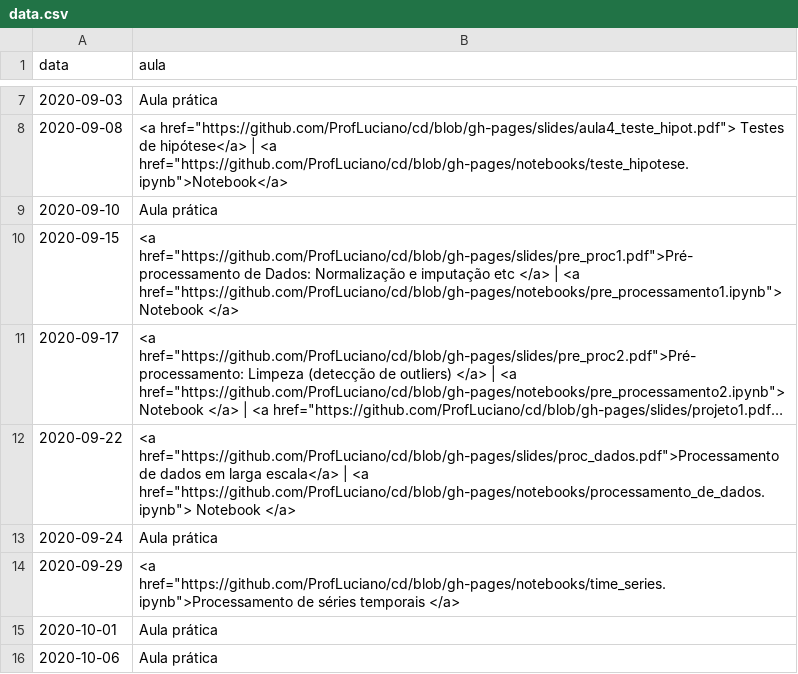
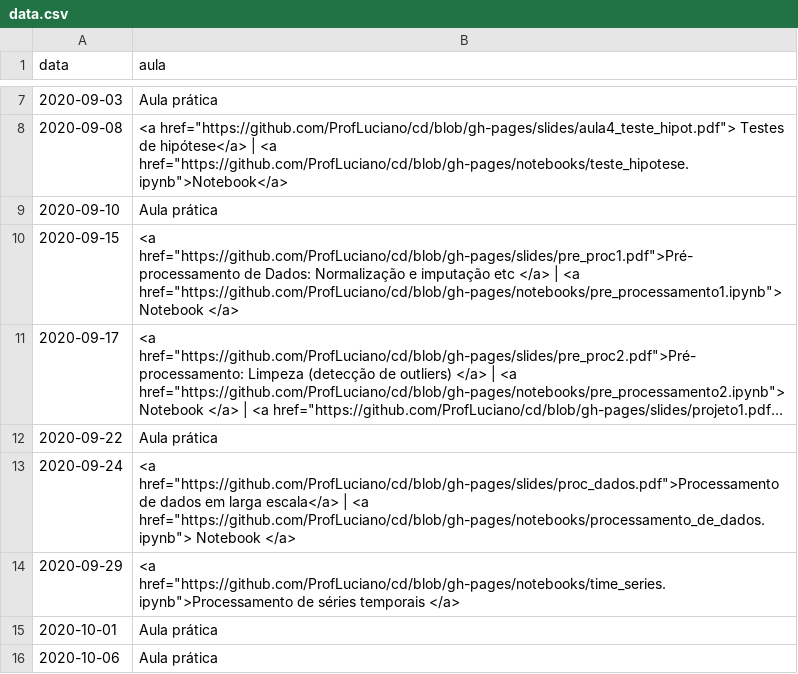
Before and after one commit to ProfLuciano/cd, a CSV file: pages/data.csv, drawn as a sheet; only a part is shown, gaps mark what is left out; long unchanged cells end in …; the diff names each change by its address in the sheet, - before the commit and + after, or states it on an @@ line.

Commit message:
updating schedule

```diff
--- a/pages/data.csv
+++ b/pages/data.csv
-B12 (aula): <a href="https://github.com/ProfLuciano/cd/blob/gh-pages/slides/proc_dados.pdf">Processamento de dados em larga escala</a> | <a href="https://github.com/ProfLuciano/cd/blob/gh-pages/notebooks/processamento_de_dados.ipynb"> Notebook </a>
+B12 (aula): Aula prática
-B13 (aula): Aula prática
+B13 (aula): <a href="https://github.com/ProfLuciano/cd/blob/gh-pages/slides/proc_dados.pdf">Processamento de dados em larga escala</a> | <a href="https://github.com/ProfLuciano/cd/blob/gh-pages/notebooks/processamento_de_dados.ipynb"> Notebook </a>
```
